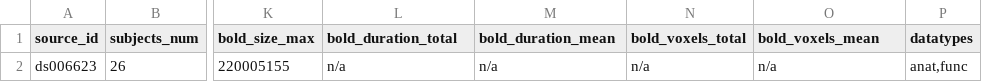
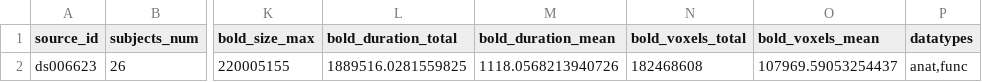
Before and after one commit to OpenNeuroStudies/study-ds006623, a TSV file: sourcedata/sourcedata.tsv, drawn as a sheet; only a part is shown, gaps mark what is left out; the diff names each change by its address in the sheet, - before the commit and + after, or states it on an @@ line.

```diff
--- a/sourcedata/sourcedata.tsv
+++ b/sourcedata/sourcedata.tsv
-L2 (bold_duration_total): n/a
+L2 (bold_duration_total): 1889516.0281559825
-M2 (bold_duration_mean): n/a
+M2 (bold_duration_mean): 1118.0568213940726
-N2 (bold_voxels_total): n/a
+N2 (bold_voxels_total): 182468608
-O2 (bold_voxels_mean): n/a
+O2 (bold_voxels_mean): 107969.59053254437
```
Also changed, not shown: 1 other file.
